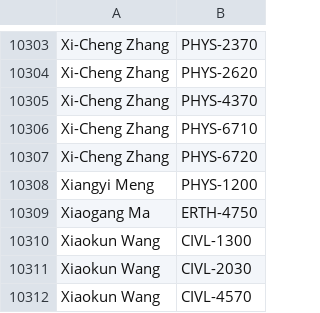
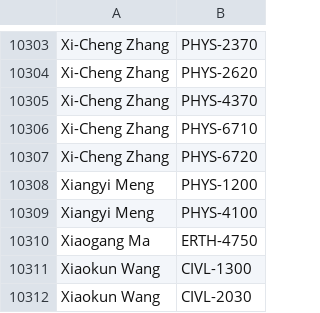
Before and after one commit to quatalog/data, a CSV file: courses.csv, drawn as a sheet; only a part is shown, gaps mark what is left out; the shorter side is filled out with more unchanged rows.

Commit message:
Fri Mar 21 18:37:30 UTC 2025

```diff
--- a/courses.csv
+++ b/courses.csv
@@ -10308,2 +10308,3 @@
 "Xiangyi Meng","PHYS-1200"
+"Xiangyi Meng","PHYS-4100"
 "Xiaogang Ma","ERTH-4750"
```
